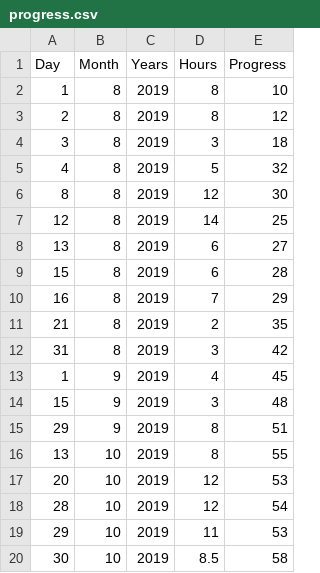
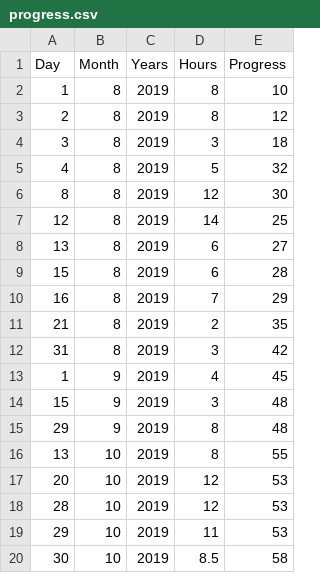
Before and after one commit to pettod/work-hours-timeline, a CSV file: progress.csv, drawn as a sheet.

Commit message:
Plot zero progress days with red circle

```diff
--- a/progress.csv
+++ b/progress.csv
@@ -14,6 +14,6 @@ Day,Month,Years,Hours,Progress
 15,9,2019,3,48
-29,9,2019,8,51
+29,9,2019,8,48
 13,10,2019,8,55
 20,10,2019,12,53
-28,10,2019,12,54
+28,10,2019,12,53
 29,10,2019,11,53
```
Also changed, not shown: 1 other file.
